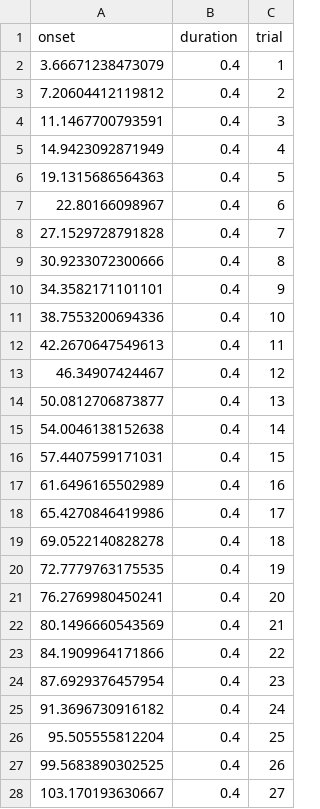
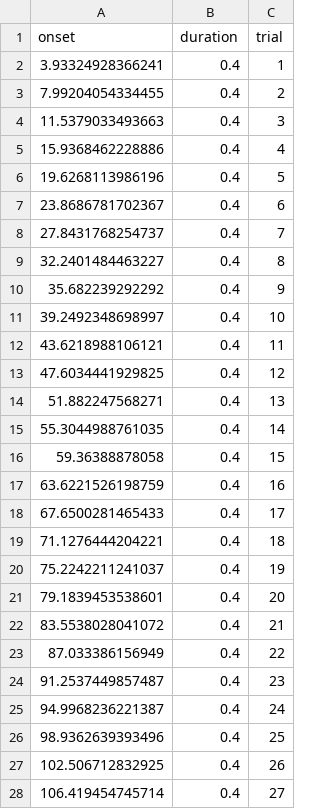
Before and after one commit to psadil/VTF, a TSV file: lib/datatables/sub-04/sub-04_task-localizer_run-01_dimming.tsv, drawn as a sheet; only a part is shown; the diff covers the shown part only.

```diff
--- a/lib/datatables/sub-04/sub-04_task-localizer_run-01_dimming.tsv
+++ b/lib/datatables/sub-04/sub-04_task-localizer_run-01_dimming.tsv
@@ -1,28 +1,28 @@
 onset	duration	trial
-3.66671238473079	0.4	1
-7.20604412119812	0.4	2
-11.1467700793591	0.4	3
-14.9423092871949	0.4	4
-19.1315686564363	0.4	5
-22.80166098967	0.4	6
-27.1529728791828	0.4	7
-30.9233072300666	0.4	8
-34.3582171101101	0.4	9
-38.7553200694336	0.4	10
-42.2670647549613	0.4	11
-46.34907424467	0.4	12
-50.0812706873877	0.4	13
-54.0046138152638	0.4	14
-57.4407599171031	0.4	15
-61.6496165502989	0.4	16
-65.4270846419986	0.4	17
-69.0522140828278	0.4	18
-72.7779763175535	0.4	19
-76.2769980450241	0.4	20
-80.1496660543569	0.4	21
-84.1909964171866	0.4	22
-87.6929376457954	0.4	23
-91.3696730916182	0.4	24
-95.505555812204	0.4	25
-99.5683890302525	0.4	26
-103.170193630667	0.4	27
+3.93324928366241	0.4	1
+7.99204054334455	0.4	2
+11.5379033493663	0.4	3
+15.9368462228886	0.4	4
+19.6268113986196	0.4	5
+23.8686781702367	0.4	6
+27.8431768254737	0.4	7
+32.2401484463227	0.4	8
+35.682239292292	0.4	9
+39.2492348698997	0.4	10
+43.6218988106121	0.4	11
+47.6034441929825	0.4	12
+51.882247568271	0.4	13
+55.3044988761035	0.4	14
+59.36388878058	0.4	15
+63.6221526198759	0.4	16
+67.6500281465433	0.4	17
+71.1276444204221	0.4	18
+75.2242211241037	0.4	19
+79.1839453538601	0.4	20
+83.5538028041072	0.4	21
+87.033386156949	0.4	22
+91.2537449857487	0.4	23
+94.9968236221387	0.4	24
+98.9362639393496	0.4	25
+102.506712832925	0.4	26
+106.419454745714	0.4	27
```
Also changed, not shown: 45 edited cells elsewhere in this file, analyses/data/beh/sub-04/sub-04_task-localizer_run-00.csv, analyses/data/sub-04/func/sub-04_task-localizer_run-00_events.tsv, 21 other files.
